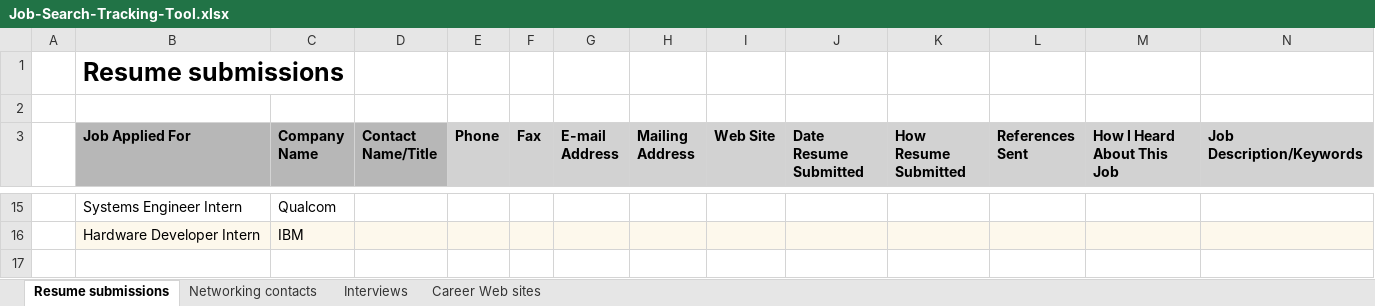
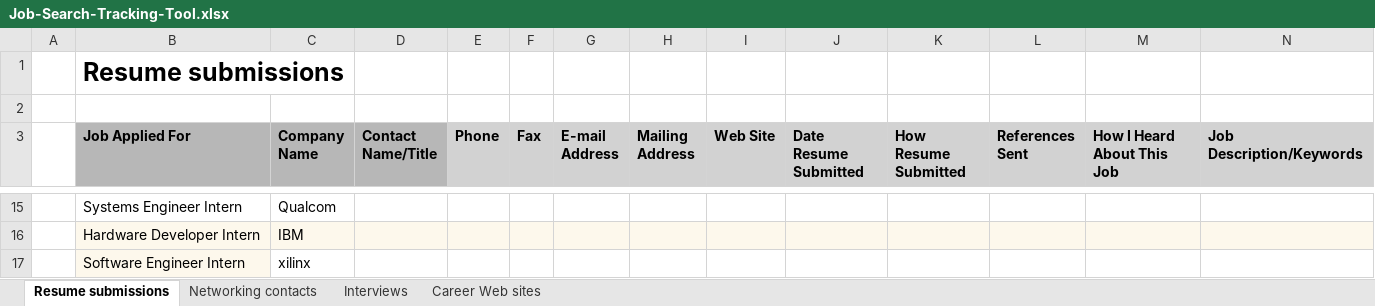
Before and after one commit to ByVictorrr/PythonDataStructuresAndAlgorithmsAndInterviews, an Excel workbook: JobSearching/Job-Search-Tracking-Tool.xlsx, sheet Resume submissions, drawn as a sheet; only a part is shown, gaps mark what is left out; values as stored, in another font and other column widths than the file's, no borders; rows hold the shown columns only; the diff names each change by its address in the sheet, - before the commit and + after, or states it on an @@ line.

```diff
--- a/JobSearching/Job-Search-Tracking-Tool.xlsx (sheet Resume submissions)
+++ b/JobSearching/Job-Search-Tracking-Tool.xlsx (sheet Resume submissions)
+row 17:  | Software Engineer Intern | xilinx
```
Also changed, not shown: 30 other files.
